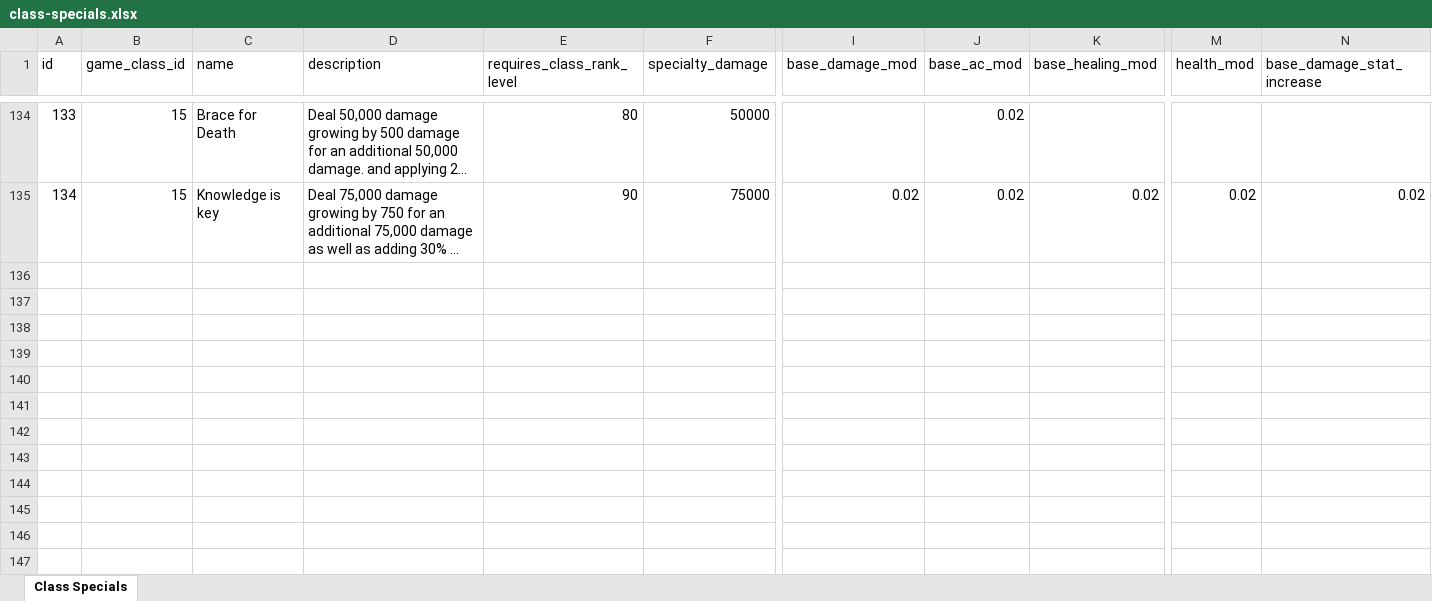
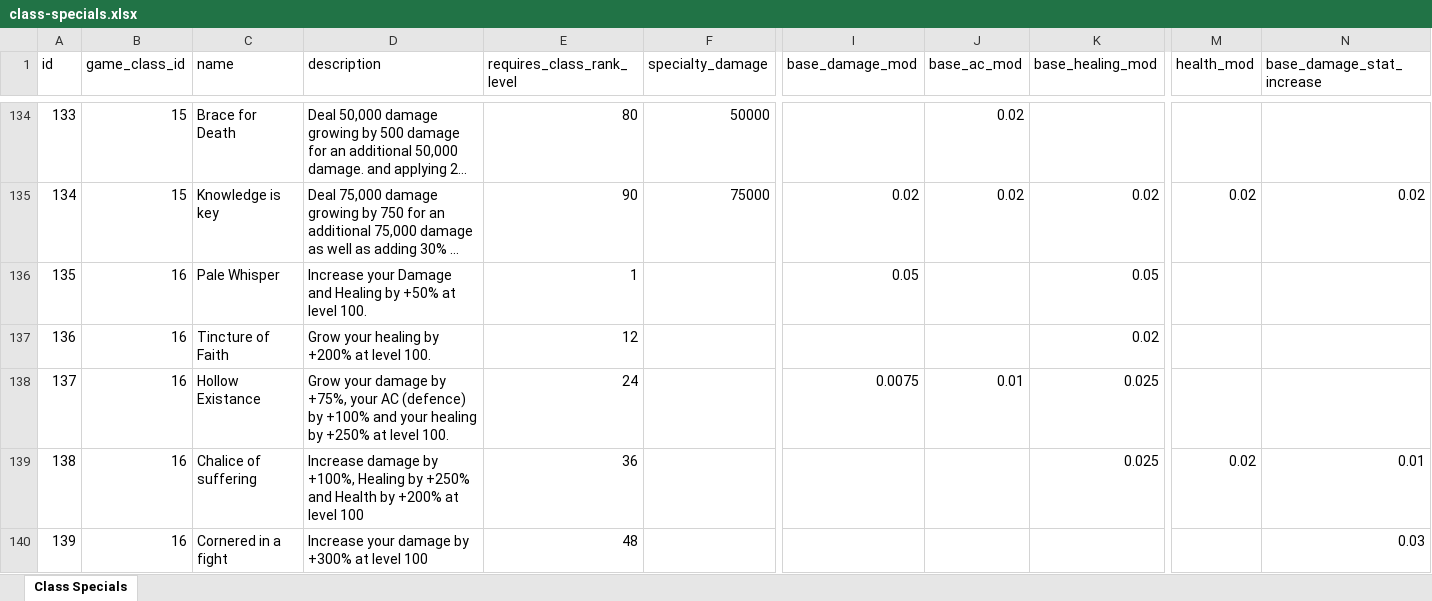
Before and after one commit to AdamKyle/flare, an Excel workbook: resources/data-imports/Core Imports/class-specials.xlsx, sheet Class Specials, drawn as a sheet; only a part is shown, gaps mark what is left out; long unchanged cells end in …; values as stored, in another font and other column widths than the file's, no borders; rows hold the shown columns only; the diff covers the shown part only; the diff names each change by its address in the sheet, - before the commit and + after, or states it on an @@ line.

```diff
--- a/resources/data-imports/Core Imports/class-specials.xlsx (sheet Class Specials)
+++ b/resources/data-imports/Core Imports/class-specials.xlsx (sheet Class Specials)
+row 136: 135 | 16 | Pale Whisper | Increase your Damage and Healing by +50% at level 100. | 1 |  | 0.05 |  | 0.05
+row 137: 136 | 16 | Tincture of Faith | Grow your healing by +200% at level 100. | 12 |  |  |  | 0.02
+row 138: 137 | 16 | Hollow Existance | Grow your damage by +75%, your AC (defence) by +100% and your healing by +250% at level 100. | 24 |  | 0.0075 | 0.01 | 0.025
+row 139: 138 | 16 | Chalice of suffering | Increase damage by +100%, Healing by +250% and Health by +200% at level 100 | 36 |  |  |  | 0.025 | 0.02 | 0.01
+row 140: 139 | 16 | Cornered in a fight | Increase your damage by +300% at level 100 | 48 |  |  |  |  |  | 0.03
```
Also changed, not shown: 4 added rows elsewhere in this sheet, resources/data-imports/Core Imports/game_classes.xlsx, 12 other files.
